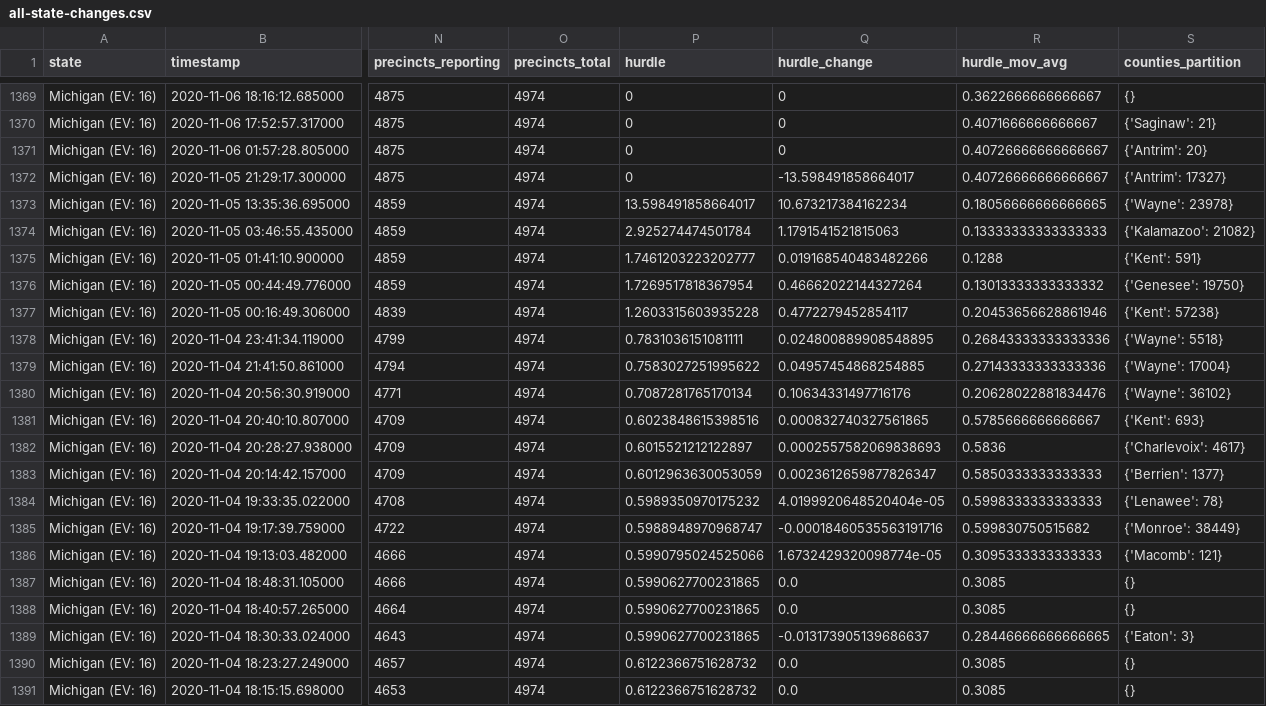
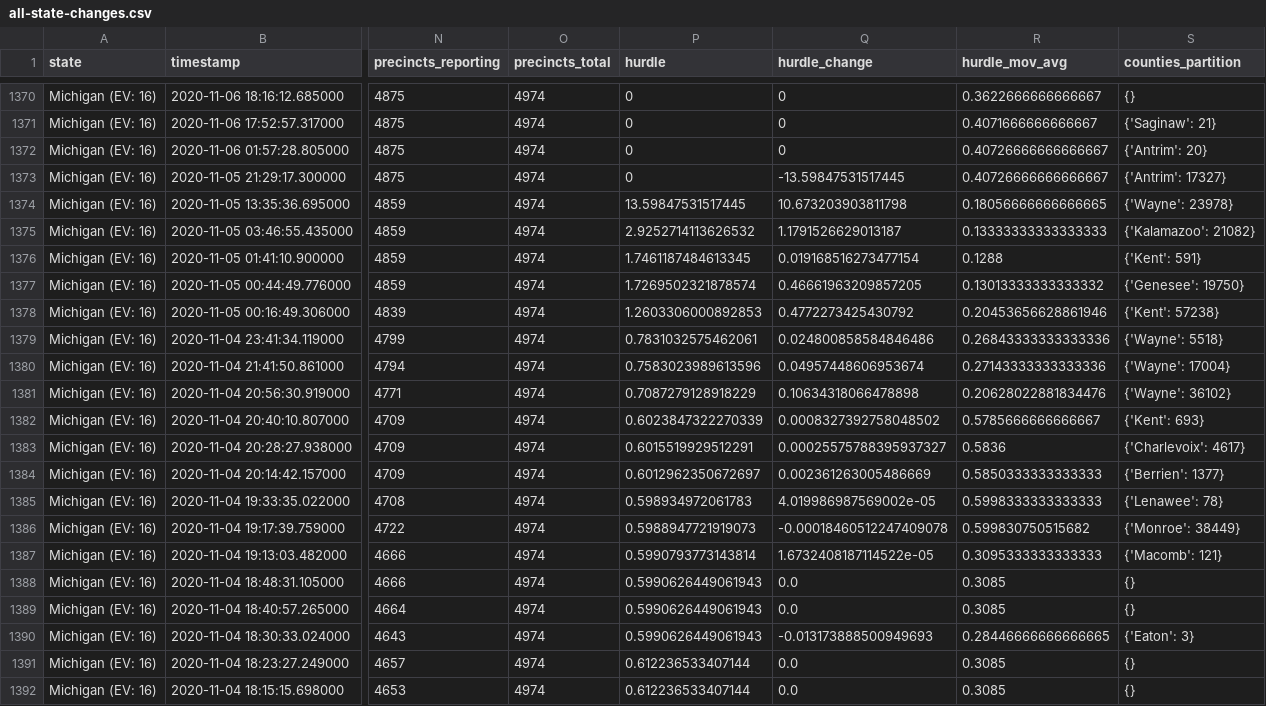
Before and after one commit to ThinkBIG-Company/nyt-2020-election-scraper, a CSV file: all-state-changes.csv, drawn as a sheet; only a part is shown, gaps mark what is left out; addresses are those after the commit; the diff covers the shown part only; the diff names each change by its address in the sheet, - before the commit and + after, or states it on an @@ line.

```diff
--- a/all-state-changes.csv
+++ b/all-state-changes.csv
-Q1373 (hurdle_change): -13.598491858664017
+Q1373 (hurdle_change): -13.59847531517445
-P1374 (hurdle): 13.598491858664017
+P1374 (hurdle): 13.59847531517445
-Q1374 (hurdle_change): 10.673217384162234
+Q1374 (hurdle_change): 10.673203903811798
-P1375 (hurdle): 2.925274474501784
+P1375 (hurdle): 2.9252714113626532
-Q1375 (hurdle_change): 1.1791541521815063
+Q1375 (hurdle_change): 1.1791526629013187
-P1376 (hurdle): 1.7461203223202777
+P1376 (hurdle): 1.7461187484613345
-Q1376 (hurdle_change): 0.019168540483482266
+Q1376 (hurdle_change): 0.019168516273477154
-P1377 (hurdle): 1.7269517818367954
+P1377 (hurdle): 1.7269502321878574
-Q1377 (hurdle_change): 0.46662022144327264
+Q1377 (hurdle_change): 0.46661963209857205
-P1378 (hurdle): 1.2603315603935228
+P1378 (hurdle): 1.2603306000892853
-Q1378 (hurdle_change): 0.4772279452854117
+Q1378 (hurdle_change): 0.4772273425430792
-P1379 (hurdle): 0.7831036151081111
+P1379 (hurdle): 0.7831032575462061
-Q1379 (hurdle_change): 0.024800889908548895
+Q1379 (hurdle_change): 0.024800858584846486
-P1380 (hurdle): 0.7583027251995622
+P1380 (hurdle): 0.7583023989613596
-Q1380 (hurdle_change): 0.04957454868254885
+Q1380 (hurdle_change): 0.04957448606953674
-P1381 (hurdle): 0.7087281765170134
+P1381 (hurdle): 0.7087279128918229
-Q1381 (hurdle_change): 0.10634331497716176
+Q1381 (hurdle_change): 0.10634318066478898
-P1382 (hurdle): 0.6023848615398516
+P1382 (hurdle): 0.6023847322270339
-Q1382 (hurdle_change): 0.000832740327561865
+Q1382 (hurdle_change): 0.0008327392758048502
-P1383 (hurdle): 0.6015521212122897
+P1383 (hurdle): 0.6015519929512291
-Q1383 (hurdle_change): 0.0002557582069838693
+Q1383 (hurdle_change): 0.00025575788395937327
-P1384 (hurdle): 0.6012963630053059
+P1384 (hurdle): 0.6012962350672697
-Q1384 (hurdle_change): 0.0023612659877826347
+Q1384 (hurdle_change): 0.002361263005486669
-P1385 (hurdle): 0.5989350970175232
+P1385 (hurdle): 0.598934972061783
-Q1385 (hurdle_change): 4.0199920648520404e-05
+Q1385 (hurdle_change): 4.019986987569002e-05
-P1386 (hurdle): 0.5988948970968747
+P1386 (hurdle): 0.5988947721919073
-Q1386 (hurdle_change): -0.00018460535563191716
+Q1386 (hurdle_change): -0.00018460512247409078
-P1387 (hurdle): 0.5990795024525066
+P1387 (hurdle): 0.5990793773143814
-Q1387 (hurdle_change): 1.6732429320098774e-05
+Q1387 (hurdle_change): 1.6732408187114522e-05
-P1388:P1390 (hurdle): 0.5990627700231865
+P1388:P1390 (hurdle): 0.5990626449061943
-Q1390 (hurdle_change): -0.013173905139686637
+Q1390 (hurdle_change): -0.013173888500949693
-P1391:P1392 (hurdle): 0.6122366751628732
+P1391:P1392 (hurdle): 0.612236533407144
```
Also changed, not shown: 1 added row and 49 edited cells elsewhere in this file, 6 other files.
